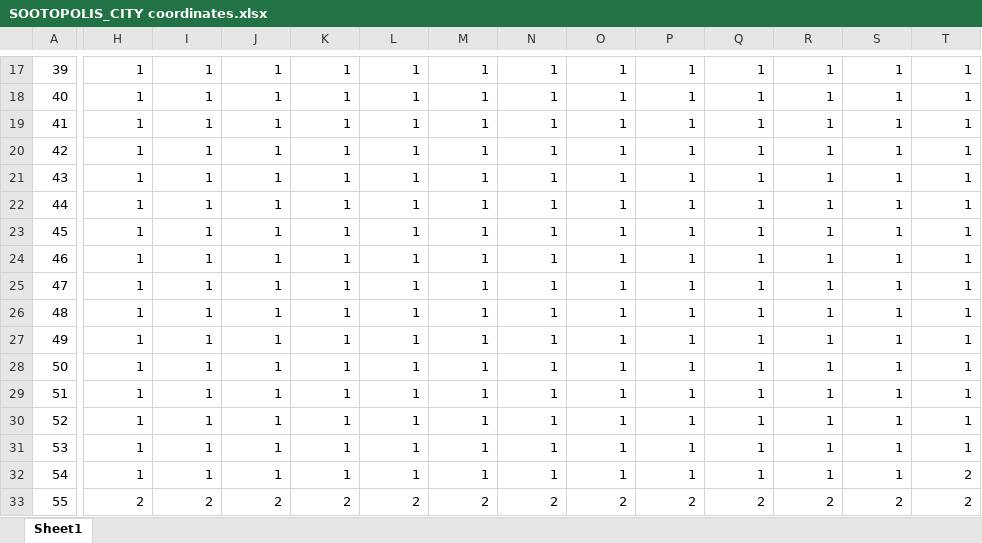
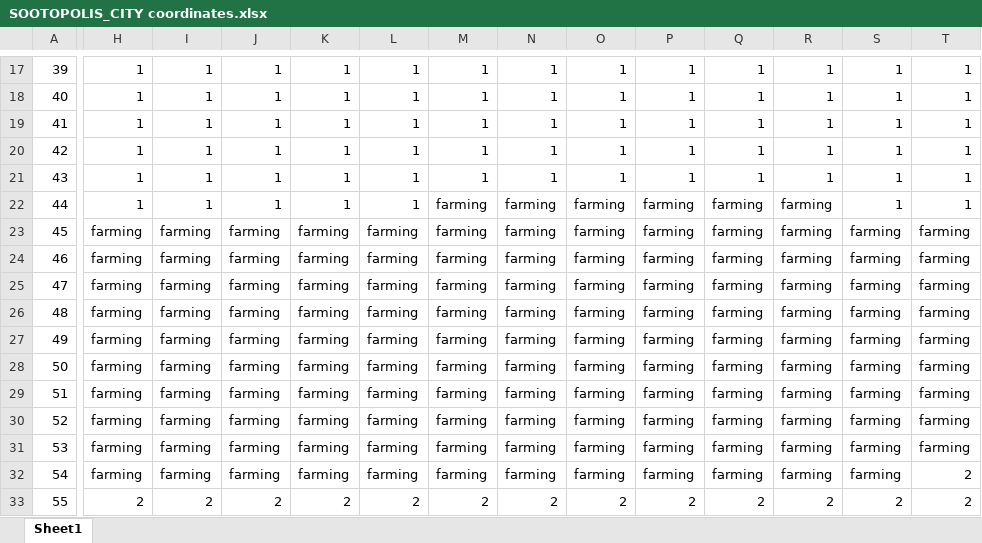
Before and after one commit to ShenShu2016/pokemmo_py_auto, an Excel workbook: asserts/coords_tracking/SOOTOPOLIS_CITY coordinates.xlsx, sheet Sheet1, drawn as a sheet; only a part is shown, gaps mark what is left out; values as stored, in another font and other column widths than the file's, no cell formats; the diff covers the shown part only; the diff names each change by its address in the sheet, - before the commit and + after, or states it on an @@ line.

```diff
--- a/asserts/coords_tracking/SOOTOPOLIS_CITY coordinates.xlsx (sheet Sheet1)
+++ b/asserts/coords_tracking/SOOTOPOLIS_CITY coordinates.xlsx (sheet Sheet1)
-M22:M32: 1
+M22:M32: farming
-N22:N32: 1
+N22:N32: farming
-O22:O32: 1
+O22:O32: farming
-P22:P32: 1
+P22:P32: farming
-Q22:Q32: 1
+Q22:Q32: farming
-R22:R32: 1
+R22:R32: farming
-H23:H32: 1
+H23:H32: farming
-I23:I32: 1
+I23:I32: farming
-J23:J32: 1
+J23:J32: farming
-K23:K32: 1
+K23:K32: farming
-L23:L32: 1
+L23:L32: farming
-S23:S32: 1
+S23:S32: farming
-T23:T31: 1
+T23:T31: farming
```
Also changed, not shown: 42 edited cells elsewhere in this sheet, cell formats, asserts/coords_tracking/PETALBURG CITY coordinates.xlsx, 12 other files.
